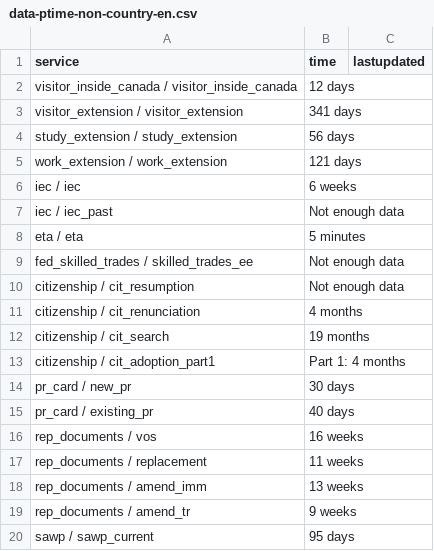
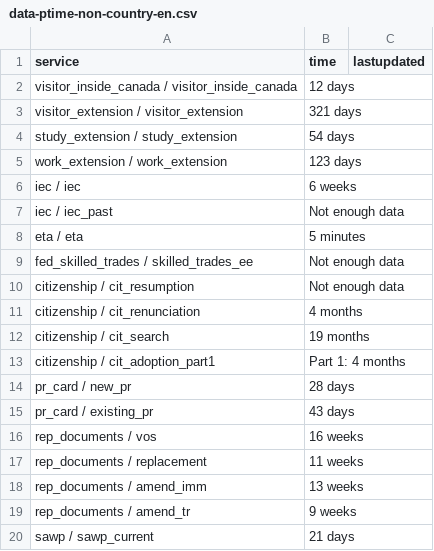
Before and after one commit to suhaibmujahid/cic-processing-times, a CSV file: data-ptime-non-country-en.csv, drawn as a sheet.

Commit message:
Flat: latest data (2026-10-30T05:21:12.141Z) {   "date": "2026-10-30T05:21:12.141Z",   "files": [     {       "name": "data-ptime-en.csv",       "deltaBytes": 9,       "source": "https://www.canada.ca/content/dam/ircc/documents/json/data-ptime-en.json"     },     {       "name": "data-ptime-en.json",       "deltaBytes": 6187,       "source": "https://www.canada.ca/content/dam/ircc/documents/json/data-ptime-en.json"     },     {       "name": "formatted-data-ptime-en.csv",       "deltaBytes": 9,       "source": "https://www.canada.ca/content/dam/ircc/documents/json/data-ptime-en.json"     },     {       "name": "formatted-selected-countries-data-ptime-en.csv",       "deltaBytes": 0,       "source": "https://www.canada.ca/content/dam/ircc/documents/json/data-ptime-en.json"     },     {       "name": "data-ptime-non-country-en.csv",       "deltaBytes": 0,       "source": "https://www.canada.ca/content/dam/ircc/documents/json/data-ptime-non-country-en.json"     },     {       "name": "data-ptime-non-country-en.json",       "deltaBytes": 56,       "source": "https://www.canada.ca/content/dam/ircc/documents/json/data-ptime-non-country-en.json"     }   ] }

```diff
--- a/data-ptime-non-country-en.csv
+++ b/data-ptime-non-country-en.csv
@@ -2,5 +2,5 @@ service,time,lastupdated
 visitor_inside_canada / visitor_inside_canada,12 days,
-visitor_extension / visitor_extension,341 days,
-study_extension / study_extension,56 days,
-work_extension / work_extension,121 days,
+visitor_extension / visitor_extension,321 days,
+study_extension / study_extension,54 days,
+work_extension / work_extension,123 days,
 iec / iec,6 weeks,
@@ -13,4 +13,4 @@ citizenship / cit_search,19 months,
 citizenship / cit_adoption_part1,Part 1: 4 months,
-pr_card / new_pr,30 days,
-pr_card / existing_pr,40 days,
+pr_card / new_pr,28 days,
+pr_card / existing_pr,43 days,
 rep_documents / vos,16 weeks,
@@ -19,2 +19,2 @@ rep_documents / amend_imm,13 weeks,
 rep_documents / amend_tr,9 weeks,
-sawp / sawp_current,95 days,
+sawp / sawp_current,21 days,
```
Also changed, not shown: data-ptime-en.csv, formatted-data-ptime-en.csv, 3 other files.
